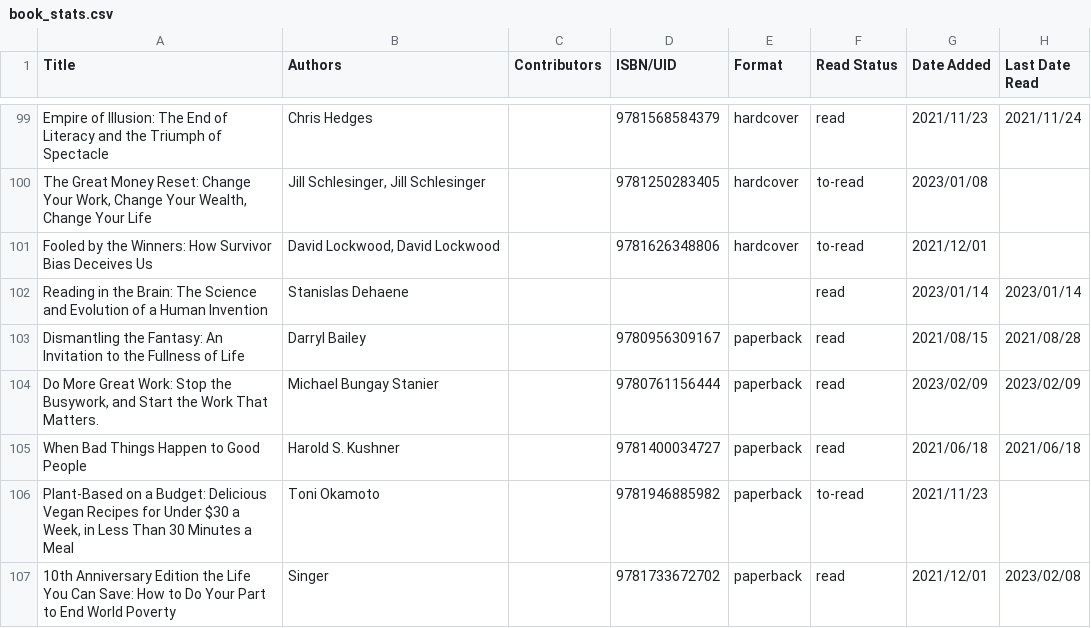
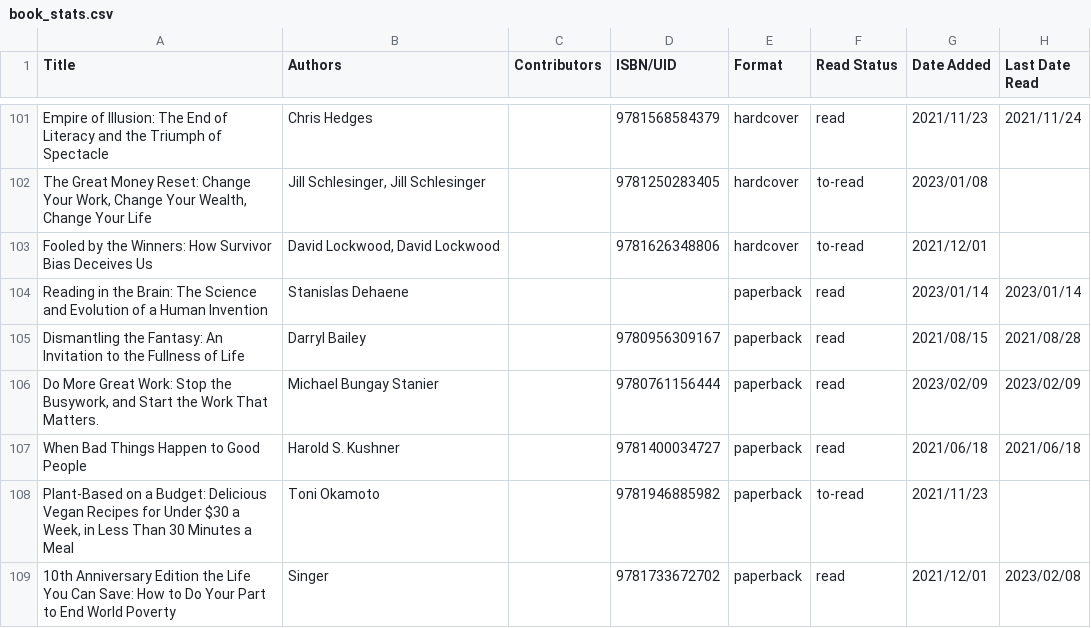
Before and after one commit to TheCardist/My_Library, a CSV file: book_stats.csv, drawn as a sheet; only a part is shown, gaps mark what is left out; addresses are those after the commit; the diff covers the shown part only; the diff names each change by its address in the sheet, - before the commit and + after, or states it on an @@ line.

```diff
--- a/book_stats.csv
+++ b/book_stats.csv
-E104 (Format): (empty)
+E104 (Format): paperback
```
Also changed, not shown: 4 added rows and 7 edited cells elsewhere in this file.
